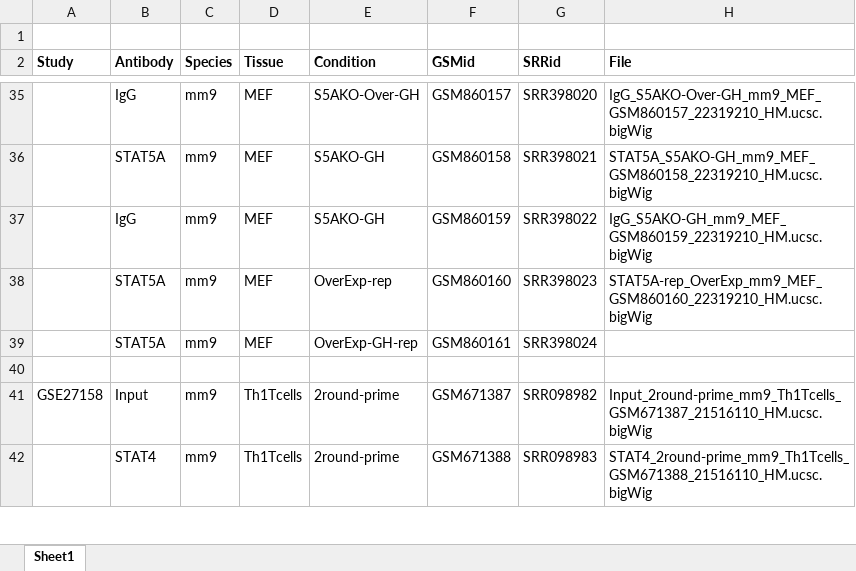
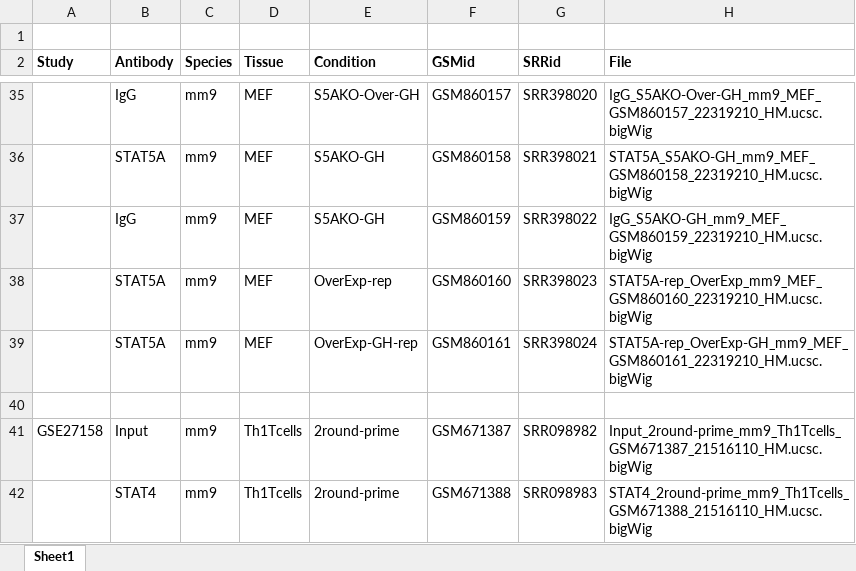
Before and after one commit to jinmojung/octopus-web, an Excel workbook: Octopus_list.xlsx, sheet Sheet1, drawn as a sheet; only a part is shown, gaps mark what is left out; values as stored, in another font and other column widths than the file's, no borders; the diff covers the shown part only; the diff names each change by its address in the sheet, - before the commit and + after, or states it on an @@ line.

```diff
--- a/Octopus_list.xlsx (sheet Sheet1)
+++ b/Octopus_list.xlsx (sheet Sheet1)
-H39 (File): (empty)
+H39 (File): STAT5A-rep_OverExp-GH_mm9_MEF_GSM860161_22319210_HM.ucsc.bigWig
```
Also changed, not shown: 120 added rows and 1 edited cell elsewhere in this sheet, 7 other files.
